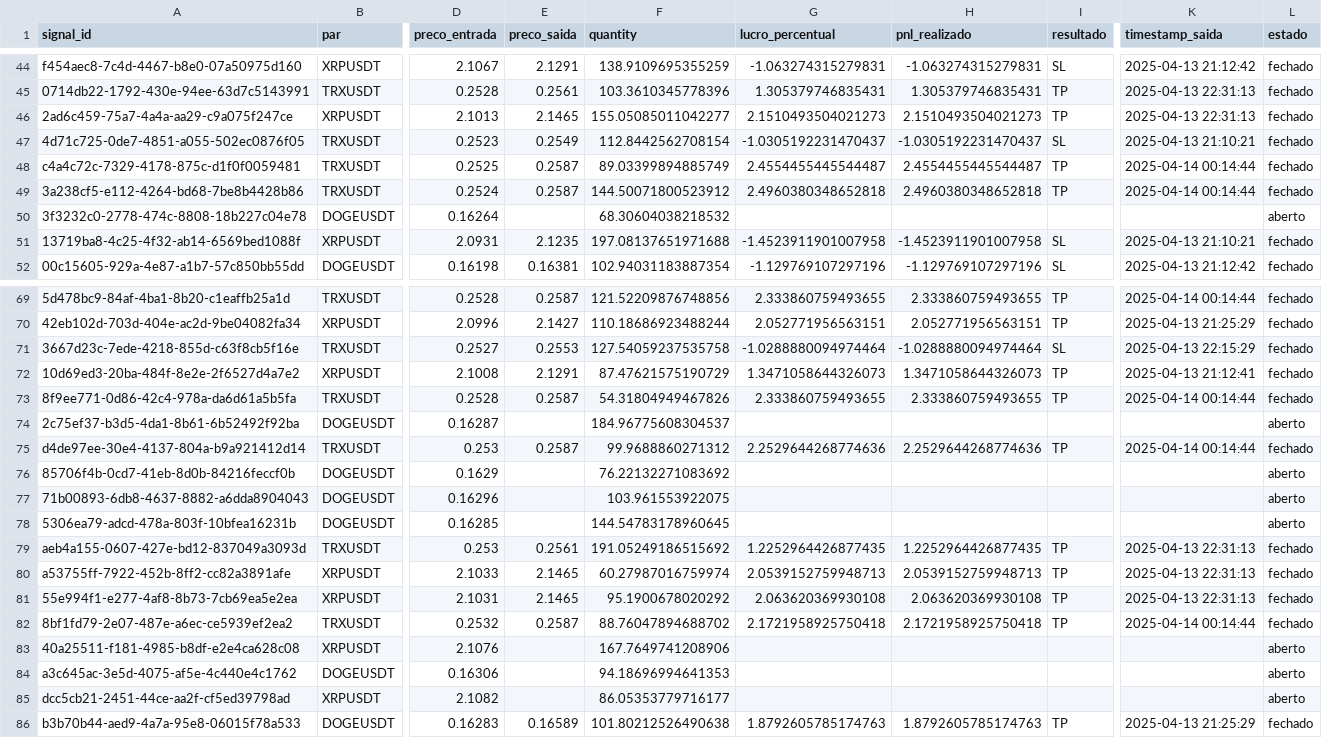
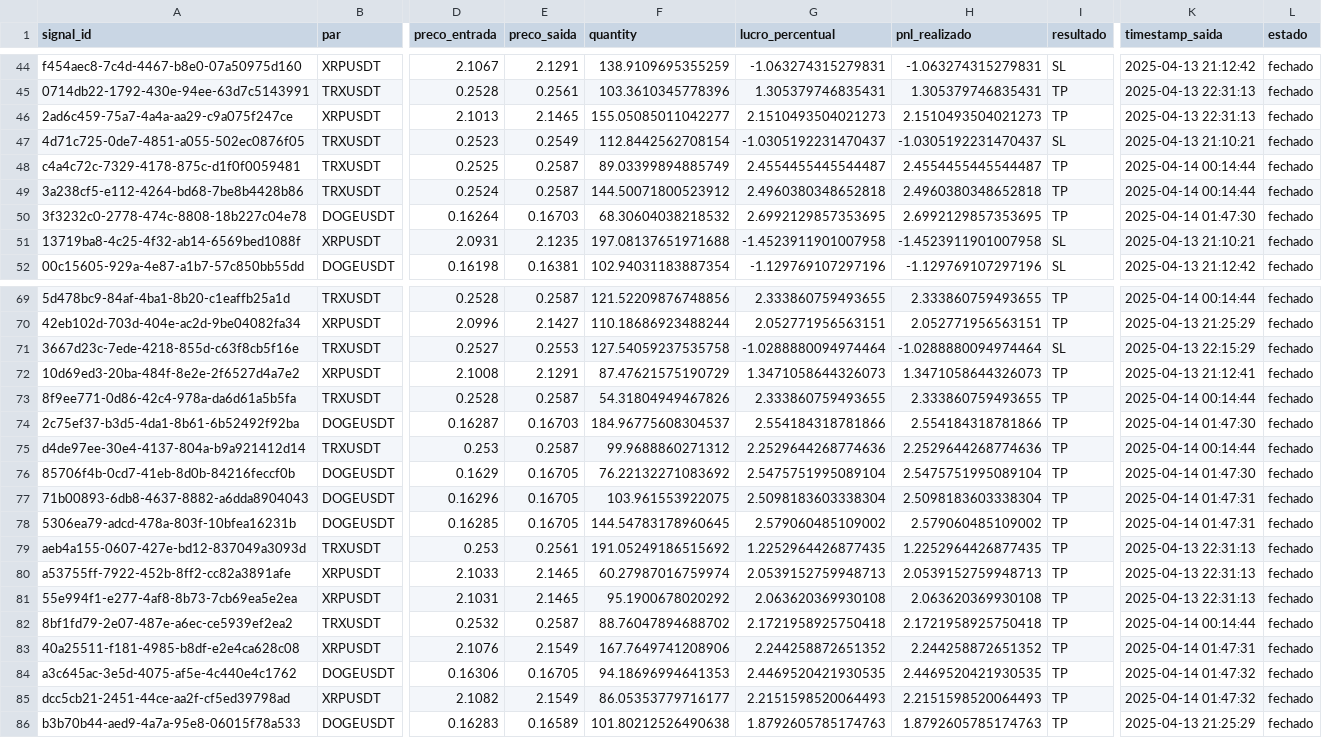
Before and after one commit to leonardobvieira22/atualizado, a CSV file: sinais_detalhados.csv, drawn as a sheet; only a part is shown, gaps mark what is left out; the diff covers the shown part only; the diff names each change by its address in the sheet, - before the commit and + after, or states it on an @@ line.

```diff
--- a/sinais_detalhados.csv
+++ b/sinais_detalhados.csv
-E50 (preco_saida): (empty)
+E50 (preco_saida): 0.16703
-G50 (lucro_percentual): (empty)
+G50 (lucro_percentual): 2.6992129857353695
-H50 (pnl_realizado): (empty)
+H50 (pnl_realizado): 2.6992129857353695
-I50 (resultado): (empty)
+I50 (resultado): TP
-K50 (timestamp_saida): (empty)
+K50 (timestamp_saida): 2025-04-14 01:47:30
-L50 (estado): aberto
+L50 (estado): fechado
-E74 (preco_saida): (empty)
+E74 (preco_saida): 0.16703
-G74 (lucro_percentual): (empty)
+G74 (lucro_percentual): 2.554184318781866
-H74 (pnl_realizado): (empty)
+H74 (pnl_realizado): 2.554184318781866
-I74 (resultado): (empty)
+I74 (resultado): TP
-K74 (timestamp_saida): (empty)
+K74 (timestamp_saida): 2025-04-14 01:47:30
-L74 (estado): aberto
+L74 (estado): fechado
-E76:E78 (preco_saida): (empty)
+E76:E78 (preco_saida): 0.16705
-G76 (lucro_percentual): (empty)
+G76 (lucro_percentual): 2.5475751995089104
-H76 (pnl_realizado): (empty)
+H76 (pnl_realizado): 2.5475751995089104
-I76:I78 (resultado): (empty)
+I76:I78 (resultado): TP
-K76 (timestamp_saida): (empty)
+K76 (timestamp_saida): 2025-04-14 01:47:30
-L76:L78 (estado): aberto
+L76:L78 (estado): fechado
-G77 (lucro_percentual): (empty)
+G77 (lucro_percentual): 2.5098183603338304
-H77 (pnl_realizado): (empty)
+H77 (pnl_realizado): 2.5098183603338304
-K77:K78 (timestamp_saida): (empty)
+K77:K78 (timestamp_saida): 2025-04-14 01:47:31
-G78 (lucro_percentual): (empty)
+G78 (lucro_percentual): 2.579060485109002
-H78 (pnl_realizado): (empty)
+H78 (pnl_realizado): 2.579060485109002
-E83 (preco_saida): (empty)
+E83 (preco_saida): 2.1549
-G83 (lucro_percentual): (empty)
+G83 (lucro_percentual): 2.244258872651352
-H83 (pnl_realizado): (empty)
+H83 (pnl_realizado): 2.244258872651352
-I83:I85 (resultado): (empty)
+I83:I85 (resultado): TP
-K83 (timestamp_saida): (empty)
+K83 (timestamp_saida): 2025-04-14 01:47:31
-L83:L85 (estado): aberto
+L83:L85 (estado): fechado
-E84 (preco_saida): (empty)
+E84 (preco_saida): 0.16705
-G84 (lucro_percentual): (empty)
+G84 (lucro_percentual): 2.4469520421930535
-H84 (pnl_realizado): (empty)
+H84 (pnl_realizado): 2.4469520421930535
-K84:K85 (timestamp_saida): (empty)
+K84:K85 (timestamp_saida): 2025-04-14 01:47:32
-E85 (preco_saida): (empty)
+E85 (preco_saida): 2.1549
-G85 (lucro_percentual): (empty)
+G85 (lucro_percentual): 2.2151598520064493
-H85 (pnl_realizado): (empty)
+H85 (pnl_realizado): 2.2151598520064493
```
Also changed, not shown: 138 edited cells elsewhere in this file, 3 other files.
